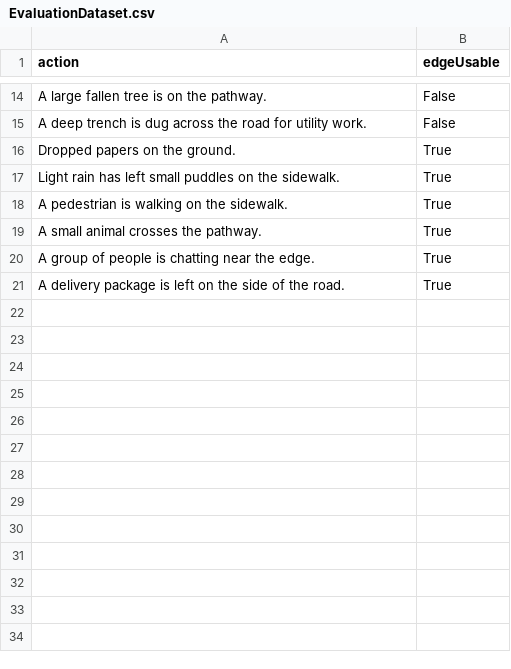
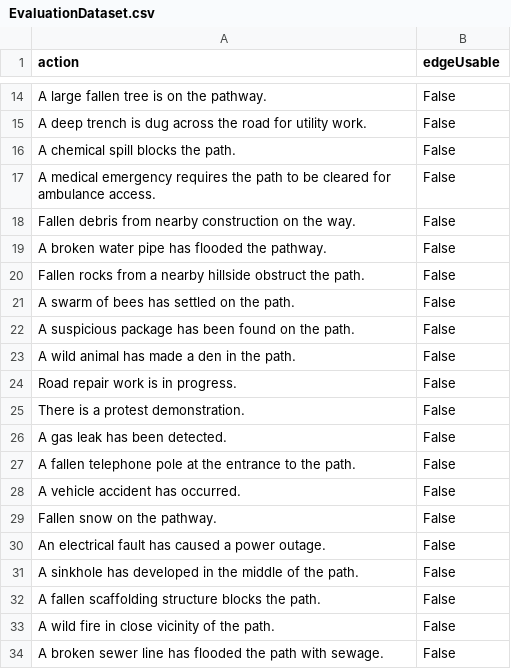
Before and after one commit to Dacian22/Medicar, a CSV file: Playground_LLM/EvaluationDataset.csv, drawn as a sheet; only a part is shown, gaps mark what is left out; the shorter side is filled out with more unchanged rows; the diff covers the shown part only; the diff names each change by its address in the sheet, - before the commit and + after, or states it on an @@ line.

Commit message:
ADDED: More examples to evaluation dataset

```diff
--- a/Playground_LLM/EvaluationDataset.csv
+++ b/Playground_LLM/EvaluationDataset.csv
+row 16: A chemical spill blocks the path. | False
+row 17: A medical emergency requires the path to be cleared for ambulance access. | False
+row 18: Fallen debris from nearby construction on the way. | False
+row 19: A broken water pipe has flooded the pathway. | False
+row 20: Fallen rocks from a nearby hillside obstruct the path. | False
+row 21: A swarm of bees has settled on the path. | False
+row 22: A suspicious package has been found on the path. | False
+row 23: A wild animal has made a den in the path. | False
+row 24: Road repair work is in progress. | False
+row 25: There is a protest demonstration. | False
+row 26: A gas leak has been detected. | False
+row 27: A fallen telephone pole at the entrance to the path. | False
+row 28: A vehicle accident has occurred. | False
+row 29: Fallen snow on the pathway. | False
+row 30: An electrical fault has caused a power outage. | False
+row 31: A sinkhole has developed in the middle of the path. | False
+row 32: A fallen scaffolding structure blocks the path. | False
+row 33: A wild fire in close vicinity of the path. | False
+row 34: A broken sewer line has flooded the path with sewage. | False
```
Also changed, not shown: 73 added rows elsewhere in this file, 1 other file.
